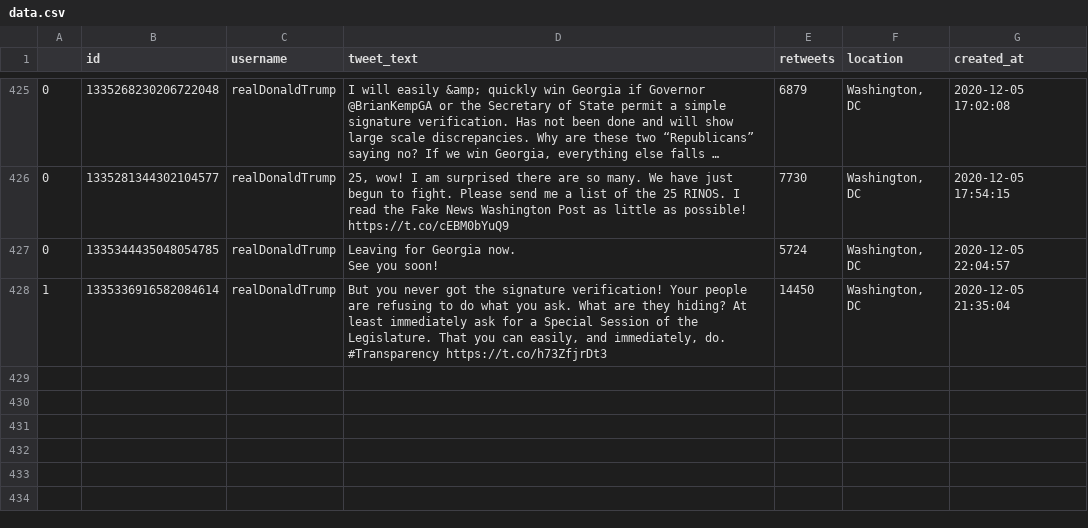
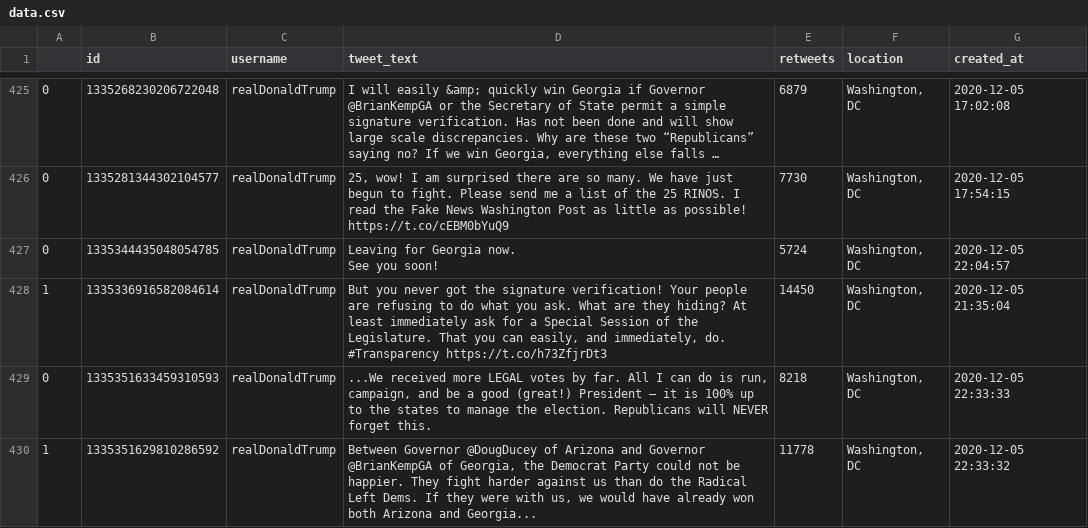
Before and after one commit to joshkraft/daily-candidate-tweets, a CSV file: data/realDonaldTrump/data.csv, drawn as a sheet; only a part is shown, gaps mark what is left out; long unchanged cells end in …; the diff names each change by its address in the sheet, - before the commit and + after, or states it on an @@ line.

Commit message:
Latest data: Sat Dec  5 23:14:10 UTC 2020

```diff
--- a/data/realDonaldTrump/data.csv
+++ b/data/realDonaldTrump/data.csv
+row 429: 0 | 1335351633459310593 | realDonaldTrump | ...We received more LEGAL votes by far. All I can do is run, campaign, and be a good (great!) President – it is 100% up to the states to manage the election. Republicans will NEVER forget this. | 8218 | Washington, DC | 2020-12-05 22:33:33
+row 430: 1 | 1335351629810286592 | realDonaldTrump | Between Governor @DougDucey of Arizona and Governor @BrianKempGA of Georgia, the Democrat Party could not be happier. They fight harder against us than do the Radical Left Dems. If they were with us, we would have already won both Arizona and Georgia... | 11778 | Washington, DC | 2020-12-05 22:33:32
```
Also changed, not shown: 1 other file.
